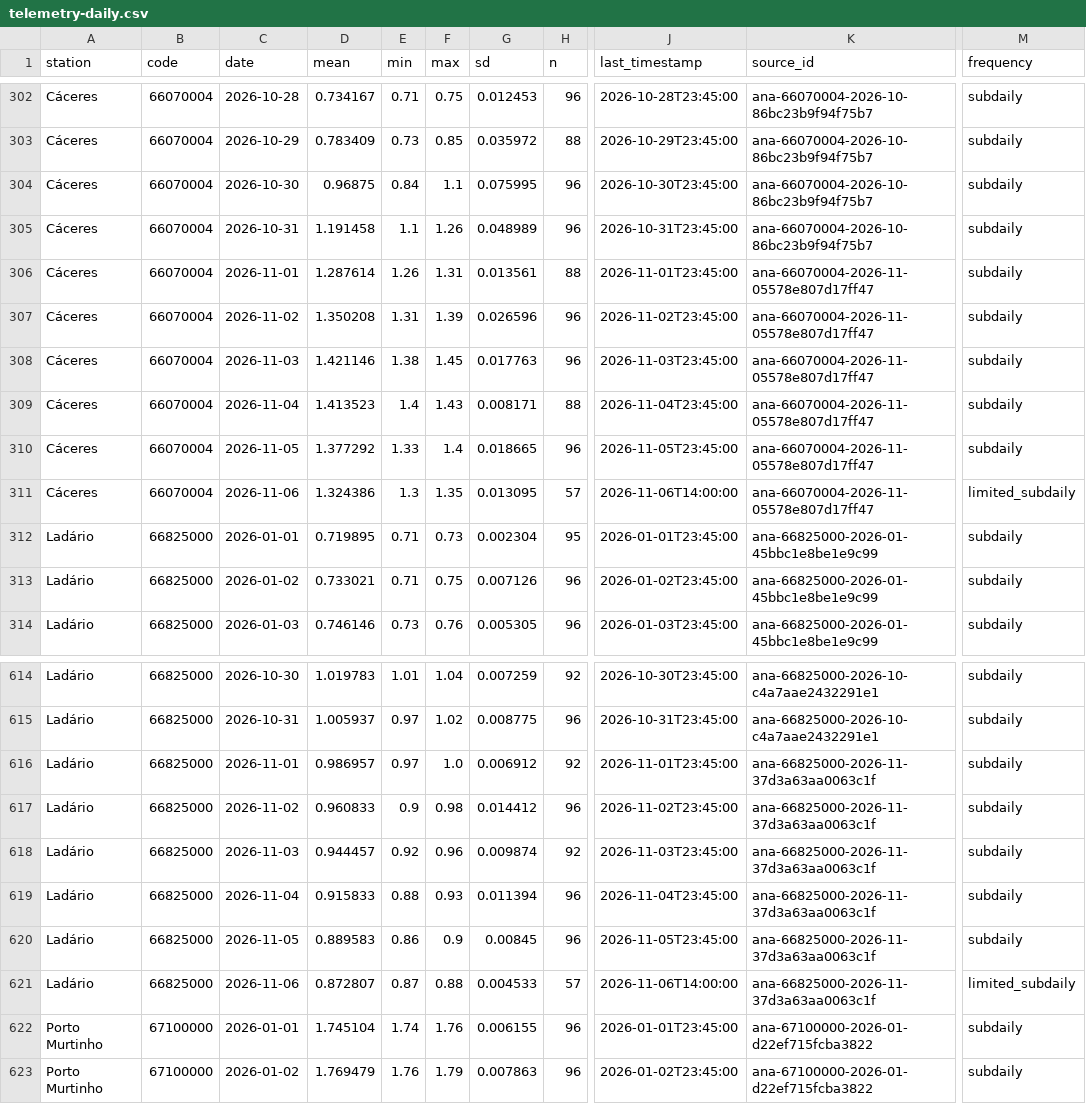
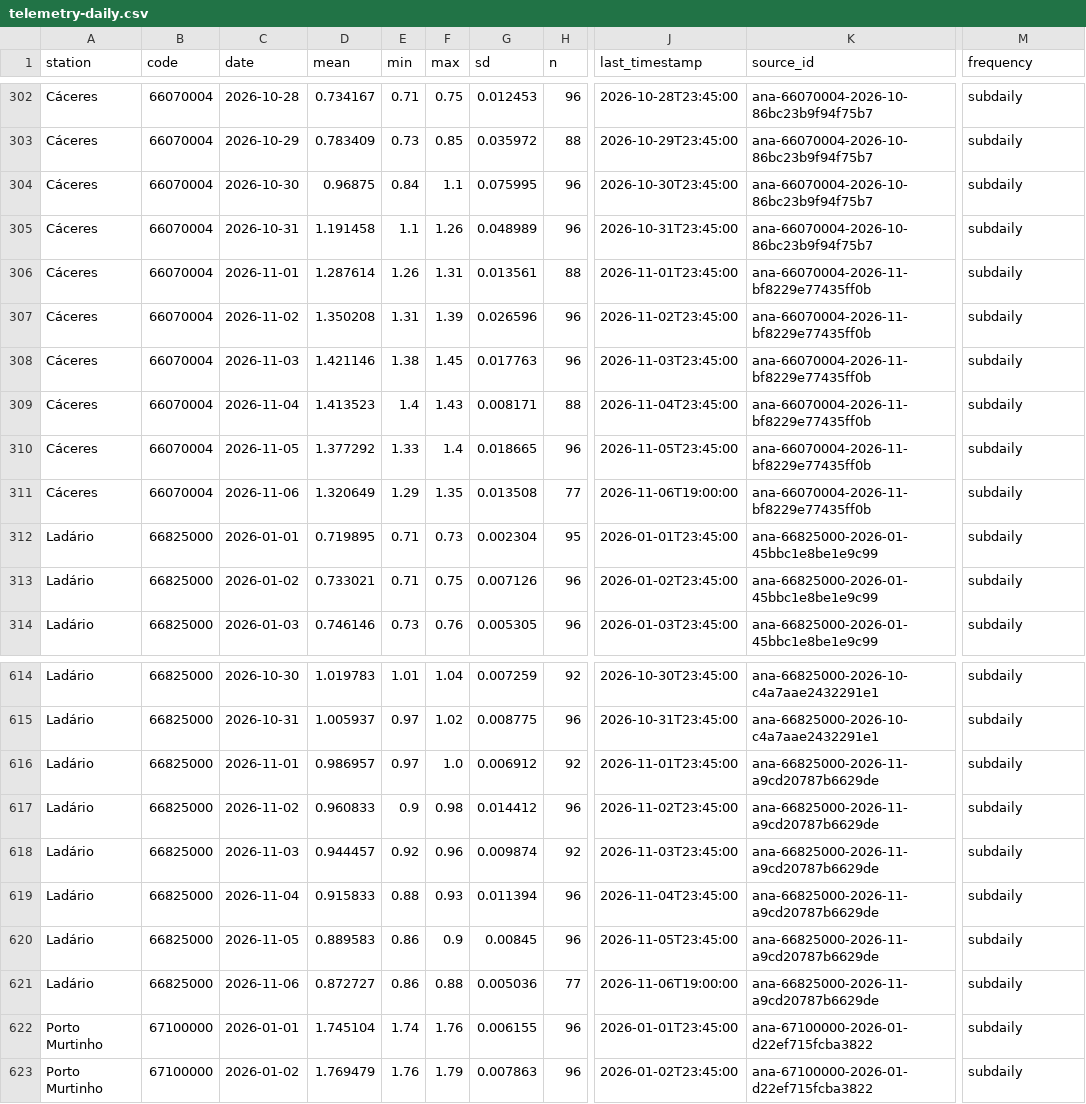
Before and after one commit to ernandes-sobreira/cota-rio-paraguai, a CSV file: data/telemetry-daily.csv, drawn as a sheet; only a part is shown, gaps mark what is left out; the diff names each change by its address in the sheet, - before the commit and + after, or states it on an @@ line.

```diff
--- a/data/telemetry-daily.csv
+++ b/data/telemetry-daily.csv
-K306:K311 (source_id): ana-66070004-2026-11-05578e807d17ff47
+K306:K311 (source_id): ana-66070004-2026-11-bf8229e77435ff0b
-D311 (mean): 1.324386
+D311 (mean): 1.320649
-E311 (min): 1.3
+E311 (min): 1.29
-G311 (sd): 0.013095
+G311 (sd): 0.013508
-H311 (n): 57
+H311 (n): 77
-J311 (last_timestamp): 2026-11-06T14:00:00
+J311 (last_timestamp): 2026-11-06T19:00:00
-M311 (frequency): limited_subdaily
+M311 (frequency): subdaily
-K616:K621 (source_id): ana-66825000-2026-11-37d3a63aa0063c1f
+K616:K621 (source_id): ana-66825000-2026-11-a9cd20787b6629de
-D621 (mean): 0.872807
+D621 (mean): 0.872727
-E621 (min): 0.87
+E621 (min): 0.86
-G621 (sd): 0.004533
+G621 (sd): 0.005036
-H621 (n): 57
+H621 (n): 77
-J621 (last_timestamp): 2026-11-06T14:00:00
+J621 (last_timestamp): 2026-11-06T19:00:00
-M621 (frequency): limited_subdaily
+M621 (frequency): subdaily
```
Also changed, not shown: 5 other files.
